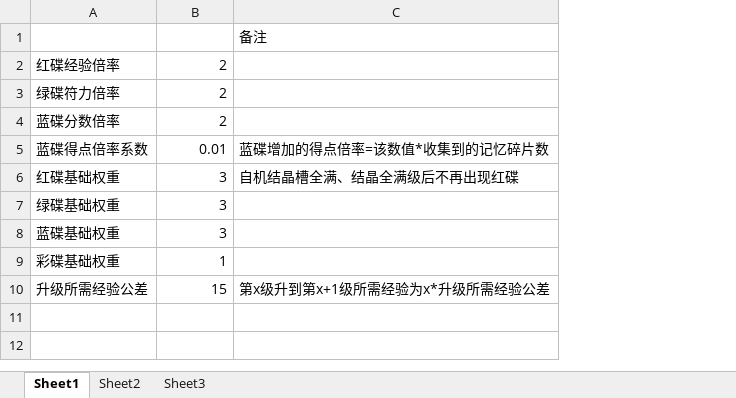
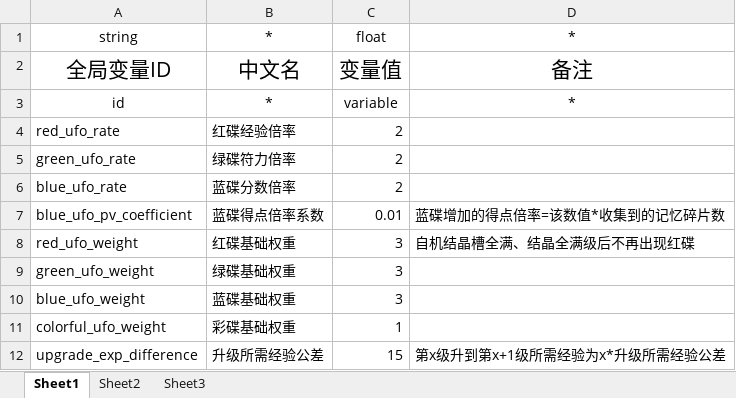
Before and after one commit to hinanep/touhou_LOO, an Excel workbook: settings/data/Global.xlsx, sheet Sheet1, drawn as a sheet; values as stored, in another font and other column widths than the file's, no borders; removed rows and columns are numbered as before the commit, all else as after; the diff names each change by its address in the sheet, - before the commit and + after, or states it on an @@ line.

Commit message:
将global表格的格式改为标准格式

```diff
--- a/settings/data/Global.xlsx (sheet Sheet1)
+++ b/settings/data/Global.xlsx (sheet Sheet1)
+column A, rows 4-12: red_ufo_rate | green_ufo_rate | blue_ufo_rate | blue_ufo_pv_coefficient | red_ufo_weight | green_ufo_weight | blue_ufo_weight | colorful_ufo_weight | upgrade_exp_difference
-row 1:  |  | 备注
+row 1: string | * | float | *
+row 2: 全局变量ID | 中文名 | 变量值 | 备注
+row 3: id | * | variable | *
```
